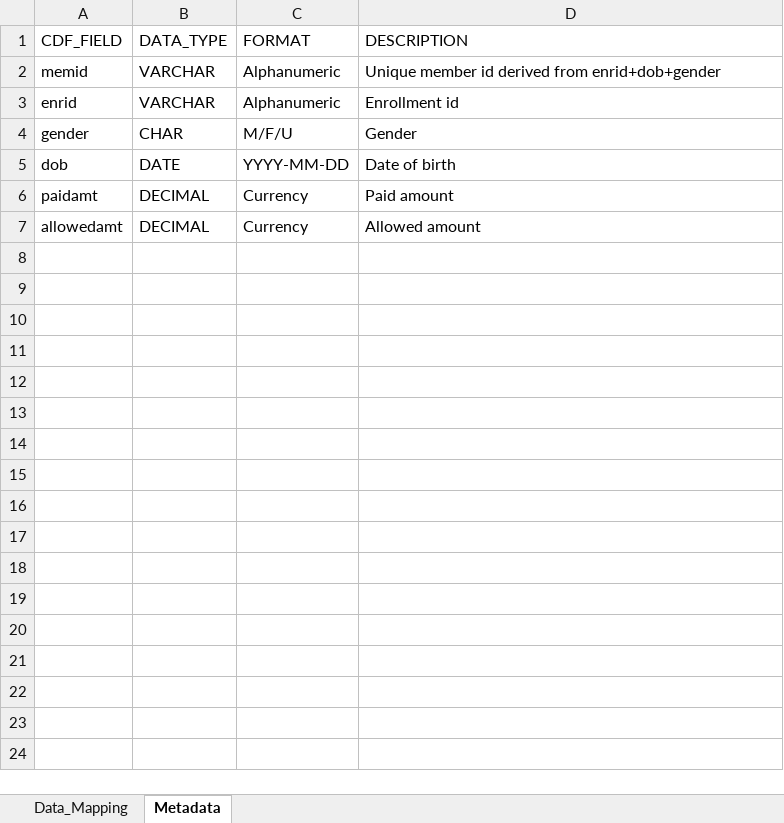
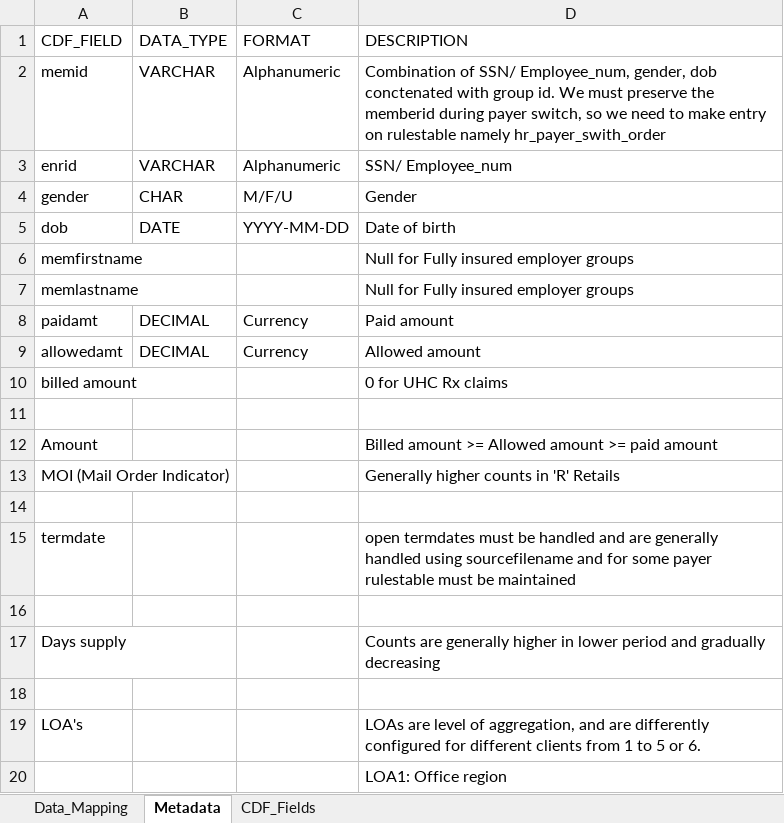
Before and after one commit to dahalalish/AI_CHAT_BOT, an Excel workbook: data/payers.xlsx, sheet Metadata, drawn as a sheet; only a part is shown; values as stored, in another font and other column widths than the file's, no borders; the diff covers the shown part only; the diff names each change by its address in the sheet, - before the commit and + after, or states it on an @@ line.

```diff
--- a/data/payers.xlsx (sheet Metadata)
+++ b/data/payers.xlsx (sheet Metadata)
+sheet tab: CDF_Fields
-D2 (DESCRIPTION): Unique member id derived from enrid+dob+gender
+D2 (DESCRIPTION): Combination of SSN/ Employee_num, gender, dob conctenated with group id. We must preserve the memberid during payer switch, so we need to make entry on rulestable namely hr_payer_swith_order
-D3 (DESCRIPTION): Enrollment id
+D3 (DESCRIPTION): SSN/ Employee_num
+row 6: memfirstname |  |  | Null for Fully insured employer groups
+row 7: memlastname |  |  | Null for Fully insured employer groups
+row 10: billed amount |  |  | 0 for UHC Rx claims
+row 11: (empty)
+row 12: Amount |  |  | Billed amount >= Allowed amount >= paid amount
+row 13: MOI (Mail Order Indicator) |  |  | Generally higher counts in 'R' Retails
+row 14: (empty)
+row 15: termdate |  |  | open termdates must be handled and are generally handled using sourcefilename and for some payer rulestable must be maintained
+row 16: (empty)
+row 17: Days supply |  |  | Counts are generally higher in lower period and gradually decreasing
+row 18: (empty)
+row 19: LOA's |  |  | LOAs are level of aggregation, and are differently configured for different clients from 1 to 5 or 6.
+row 20:  |  |  | LOA1: Office region
```
Also changed, not shown: 13 added rows elsewhere in this sheet, 10 other files.
